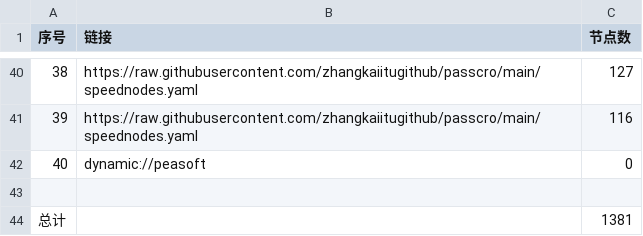
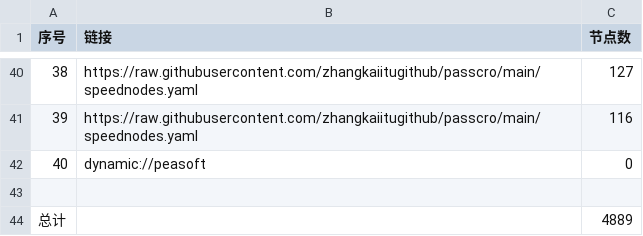
Before and after one commit to EvilCY/NoMoreWalls, a CSV file: list_result.csv, drawn as a sheet; only a part is shown, gaps mark what is left out.

```diff
--- a/list_result.csv
+++ b/list_result.csv
@@ -43,2 +43,2 @@
 
-总计,,1381
+总计,,4889
```
Also changed, not shown: 35 other files.
